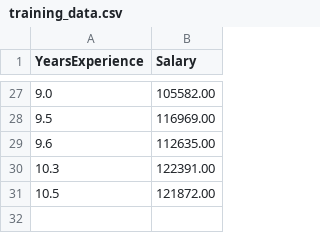
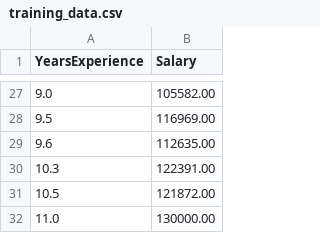
Before and after one commit to AxelGnd/CI-CD, a CSV file: training_data.csv, drawn as a sheet; only a part is shown, gaps mark what is left out; the diff names each change by its address in the sheet, - before the commit and + after, or states it on an @@ line.

Commit message:
Add new training data

```diff
--- a/training_data.csv
+++ b/training_data.csv
+row 32: 11.0 | 130000.00
```
